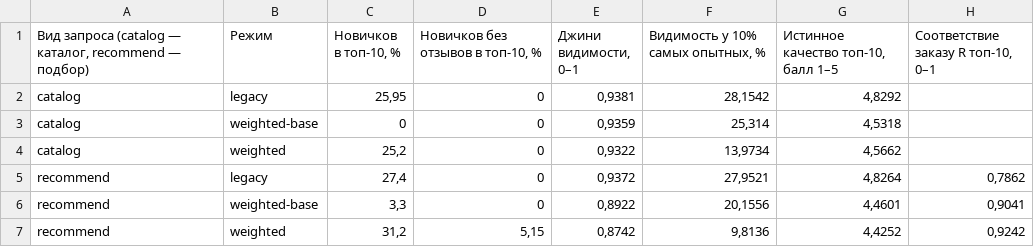
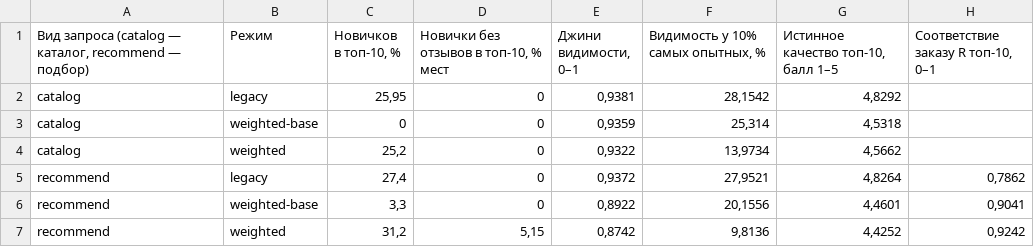
Before and after one commit to Akane07/byte-back, a CSV file: docs/experiment/static.csv, drawn as a sheet.

```diff
--- a/docs/experiment/static.csv
+++ b/docs/experiment/static.csv
@@ -1,2 +1,2 @@
-Вид запроса (catalog — каталог, recommend — подбор);Режим;Новичков в топ-10, %;Новичков без отзывов в топ-10, %;Джини видимости, 0–1;Видимость у 10% самых опытных, %;Истинное качество топ-10, балл 1–5;Соответствие заказу R топ-10, 0–1
+Вид запроса (catalog — каталог, recommend — подбор);Режим;Новичков в топ-10, %;Новички без отзывов в топ-10, % мест;Джини видимости, 0–1;Видимость у 10% самых опытных, %;Истинное качество топ-10, балл 1–5;Соответствие заказу R топ-10, 0–1
 catalog;legacy;25,95;0;0,9381;28,1542;4,8292;
```
Also changed, not shown: docs/experiment/seeds.csv, docs/experiment/sensitivity.csv, 6 other files.
